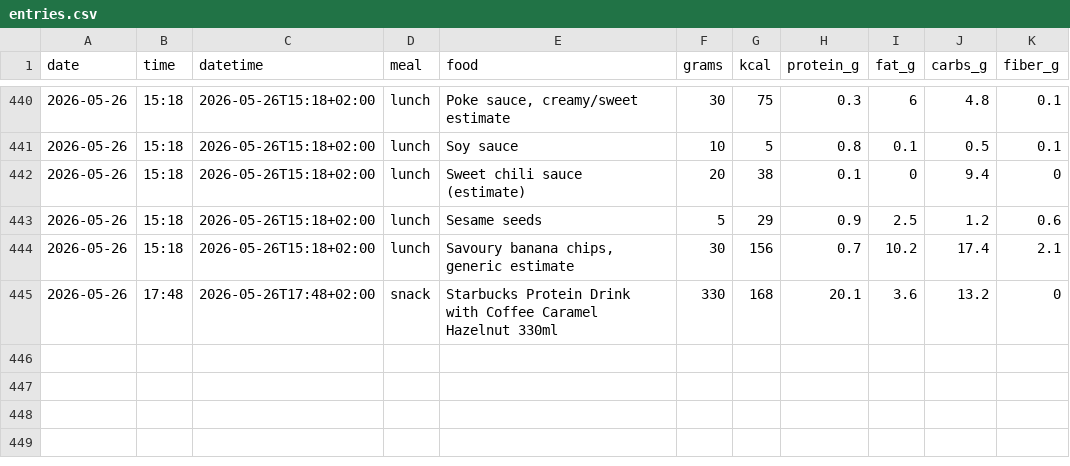
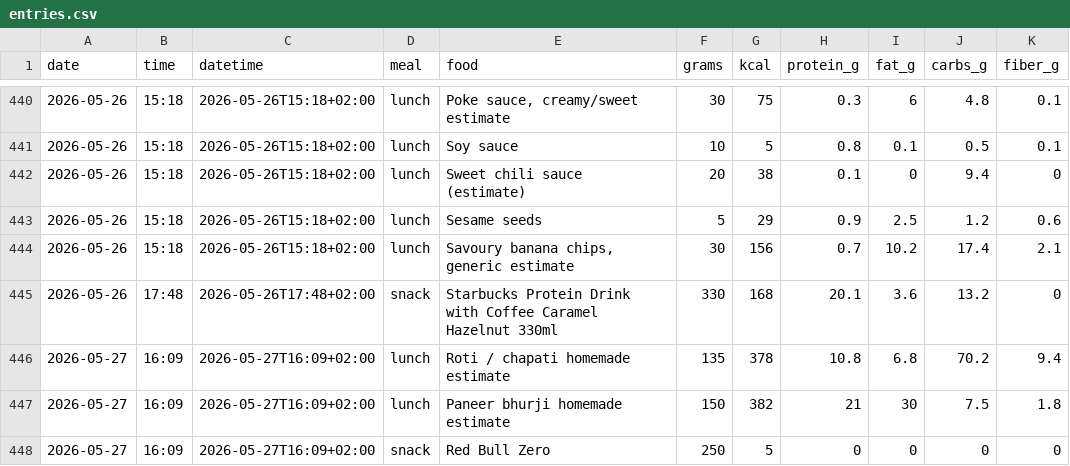
Before and after one commit to AnandChowdhary/food, a CSV file: data/entries.csv, drawn as a sheet; only a part is shown, gaps mark what is left out; the diff names each change by its address in the sheet, - before the commit and + after, or states it on an @@ line.

Commit message:
:card_file_box: Update food log 2026-05-27

```diff
--- a/data/entries.csv
+++ b/data/entries.csv
+row 446: 2026-05-27 | 16:09 | 2026-05-27T16:09+02:00 | lunch | Roti / chapati homemade estimate | 135 | 378 | 10.8 | 6.8 | 70.2 | 9.4
+row 447: 2026-05-27 | 16:09 | 2026-05-27T16:09+02:00 | lunch | Paneer bhurji homemade estimate | 150 | 382 | 21 | 30 | 7.5 | 1.8
+row 448: 2026-05-27 | 16:09 | 2026-05-27T16:09+02:00 | snack | Red Bull Zero | 250 | 5 | 0 | 0 | 0 | 0
```
Also changed, not shown: data/daily.csv, data/meals.csv.
